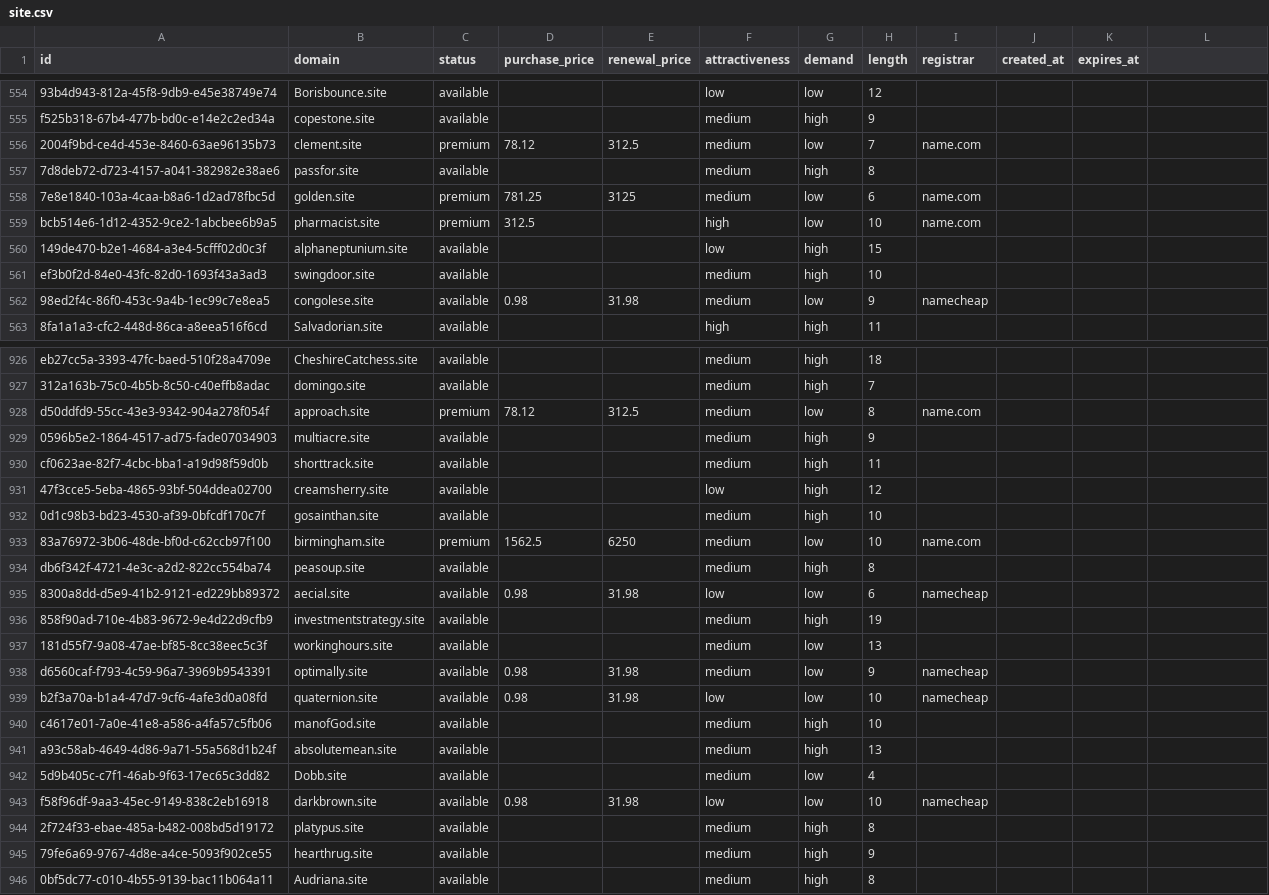
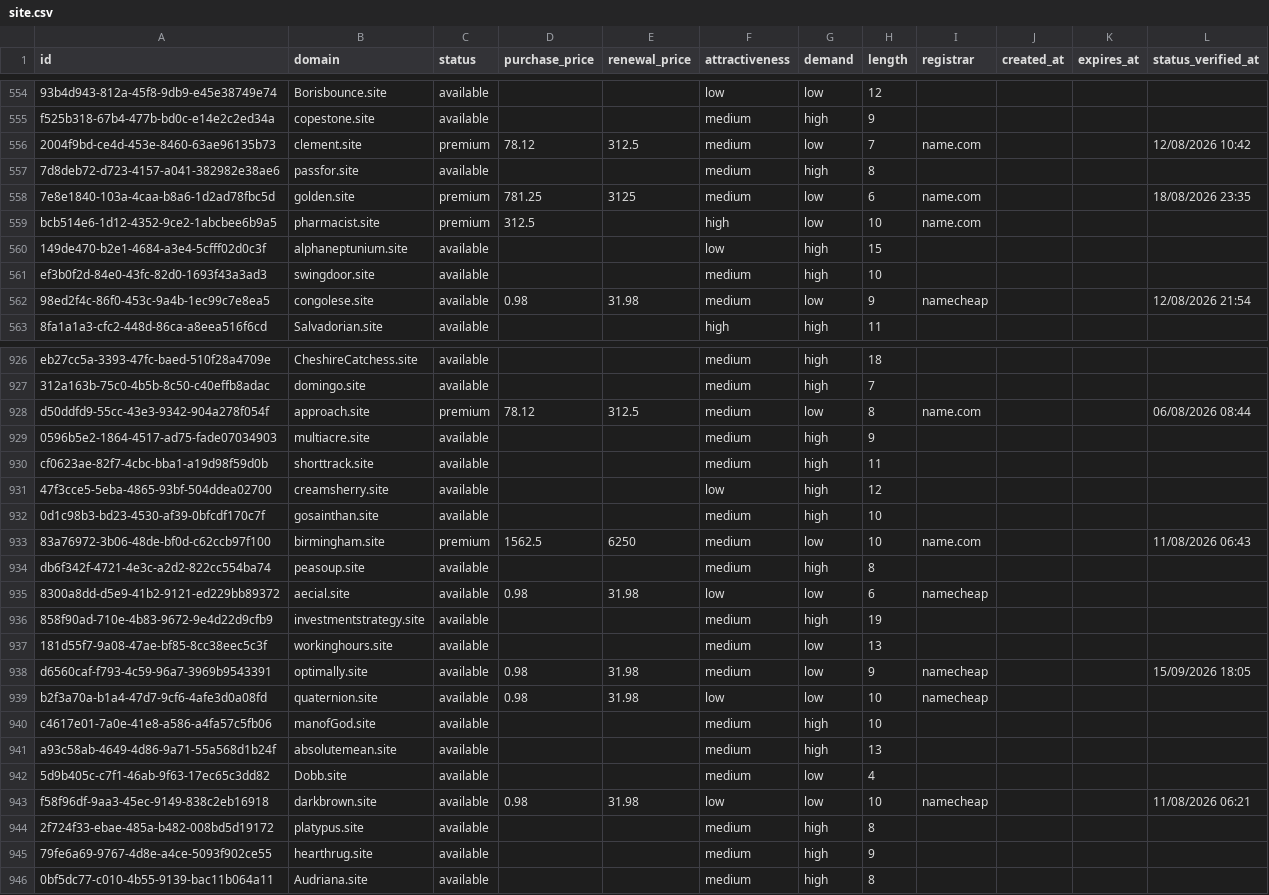
Before and after one commit to UniqueDomains/site-oneword-domains, a CSV file: site.csv, drawn as a sheet; only a part is shown, gaps mark what is left out; the diff covers the shown part only.

```diff
--- a/site.csv
+++ b/site.csv
@@ -1 +1 @@
-id,domain,status,purchase_price,renewal_price,attractiveness,demand,length,registrar,created_at,expires_at
+id,domain,status,purchase_price,renewal_price,attractiveness,demand,length,registrar,created_at,expires_at,status_verified_at
@@ -556 +556 @@ f525b318-67b4-477b-bd0c-e14e2c2ed34a,copestone.site,available,,,medium,high,9,,,
-2004f9bd-ce4d-453e-8460-63ae96135b73,clement.site,premium,78.12,312.5,medium,low,7,name.com,,
+2004f9bd-ce4d-453e-8460-63ae96135b73,clement.site,premium,78.12,312.5,medium,low,7,name.com,,,12/08/2026 10:42
@@ -558 +558 @@ f525b318-67b4-477b-bd0c-e14e2c2ed34a,copestone.site,available,,,medium,high,9,,,
-7e8e1840-103a-4caa-b8a6-1d2ad78fbc5d,golden.site,premium,781.25,3125,medium,low,6,name.com,,
+7e8e1840-103a-4caa-b8a6-1d2ad78fbc5d,golden.site,premium,781.25,3125,medium,low,6,name.com,,,18/08/2026 23:35
@@ -562 +562 @@ ef3b0f2d-84e0-43fc-82d0-1693f43a3ad3,swingdoor.site,available,,,medium,high,10,,
-98ed2f4c-86f0-453c-9a4b-1ec99c7e8ea5,congolese.site,available,0.98,31.98,medium,low,9,namecheap,,
+98ed2f4c-86f0-453c-9a4b-1ec99c7e8ea5,congolese.site,available,0.98,31.98,medium,low,9,namecheap,,,12/08/2026 21:54
@@ -928 +928 @@ eb27cc5a-3393-47fc-baed-510f28a4709e,CheshireCatchess.site,available,,,medium,hi
-d50ddfd9-55cc-43e3-9342-904a278f054f,approach.site,premium,78.12,312.5,medium,low,8,name.com,,
+d50ddfd9-55cc-43e3-9342-904a278f054f,approach.site,premium,78.12,312.5,medium,low,8,name.com,,,06/08/2026 08:44
@@ -933 +933 @@ cf0623ae-82f7-4cbc-bba1-a19d98f59d0b,shorttrack.site,available,,,medium,high,11,
-83a76972-3b06-48de-bf0d-c62ccb97f100,birmingham.site,premium,1562.5,6250,medium,low,10,name.com,,
+83a76972-3b06-48de-bf0d-c62ccb97f100,birmingham.site,premium,1562.5,6250,medium,low,10,name.com,,,11/08/2026 06:43
@@ -938 +938 @@ db6f342f-4721-4e3c-a2d2-822cc554ba74,peasoup.site,available,,,medium,high,8,,,
-d6560caf-f793-4c59-96a7-3969b9543391,optimally.site,available,0.98,31.98,medium,low,9,namecheap,,
+d6560caf-f793-4c59-96a7-3969b9543391,optimally.site,available,0.98,31.98,medium,low,9,namecheap,,,15/09/2026 18:05
@@ -943 +943 @@ a93c58ab-4649-4d86-9a71-55a568d1b24f,absolutemean.site,available,,,medium,high,1
-f58f96df-9aa3-45ec-9149-838c2eb16918,darkbrown.site,available,0.98,31.98,low,low,10,namecheap,,
+f58f96df-9aa3-45ec-9149-838c2eb16918,darkbrown.site,available,0.98,31.98,low,low,10,namecheap,,,11/08/2026 06:21
```
Also changed, not shown: 69 edited cells elsewhere in this file, 4 other files.
